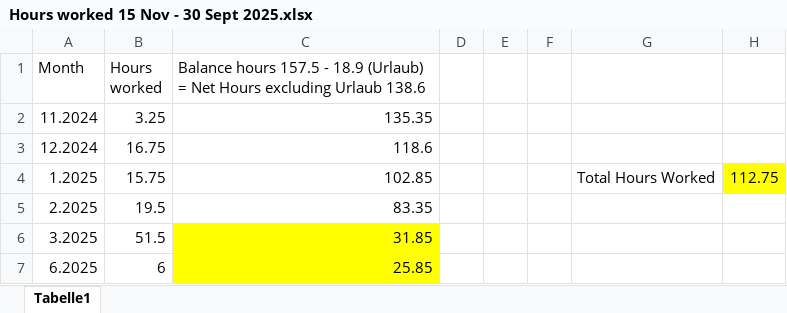
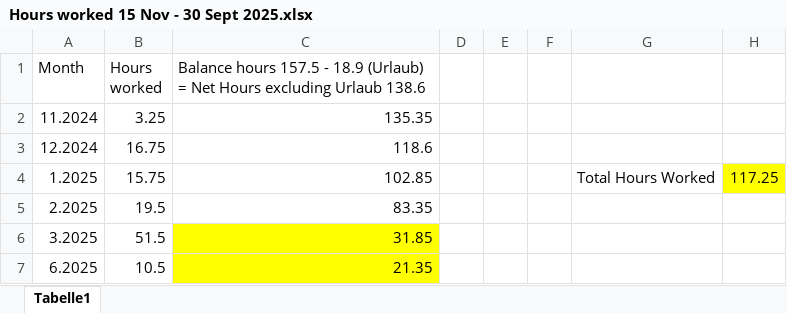
Before and after one commit to terriljoel/Arduino, an Excel workbook: 03_time_report/Hours worked 15 Nov - 30 Sept 2025.xlsx, sheet Tabelle1, drawn as a sheet; values as stored, in another font and other column widths than the file's, no borders; the diff names each change by its address in the sheet, - before the commit and + after, or states it on an @@ line.

```diff
--- a/03_time_report/Hours worked 15 Nov - 30 Sept 2025.xlsx (sheet Tabelle1)
+++ b/03_time_report/Hours worked 15 Nov - 30 Sept 2025.xlsx (sheet Tabelle1)
-H4: 112.75
+H4: 117.25
-B7 (Hours worked): 6
+B7 (Hours worked): 10.5
-C7: 25.85
+C7: 21.35
```
Also changed, not shown: 03_time_report/Stundenzettel_Hiwis_Nazareth_2506.xlsx, 20 other files.
